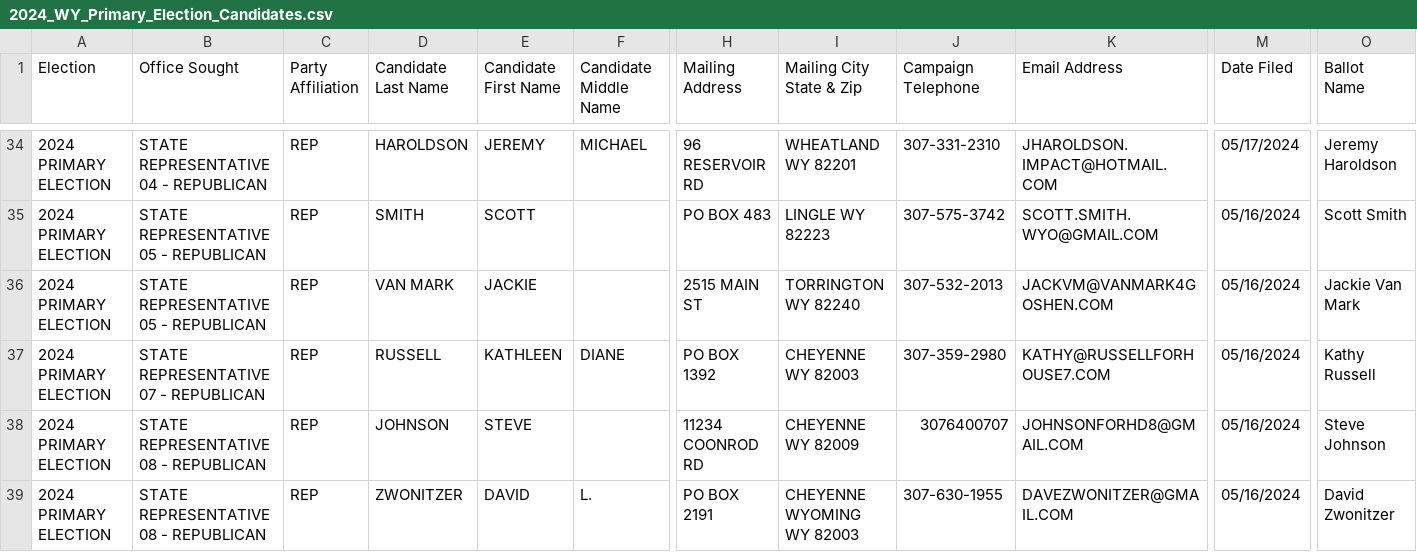
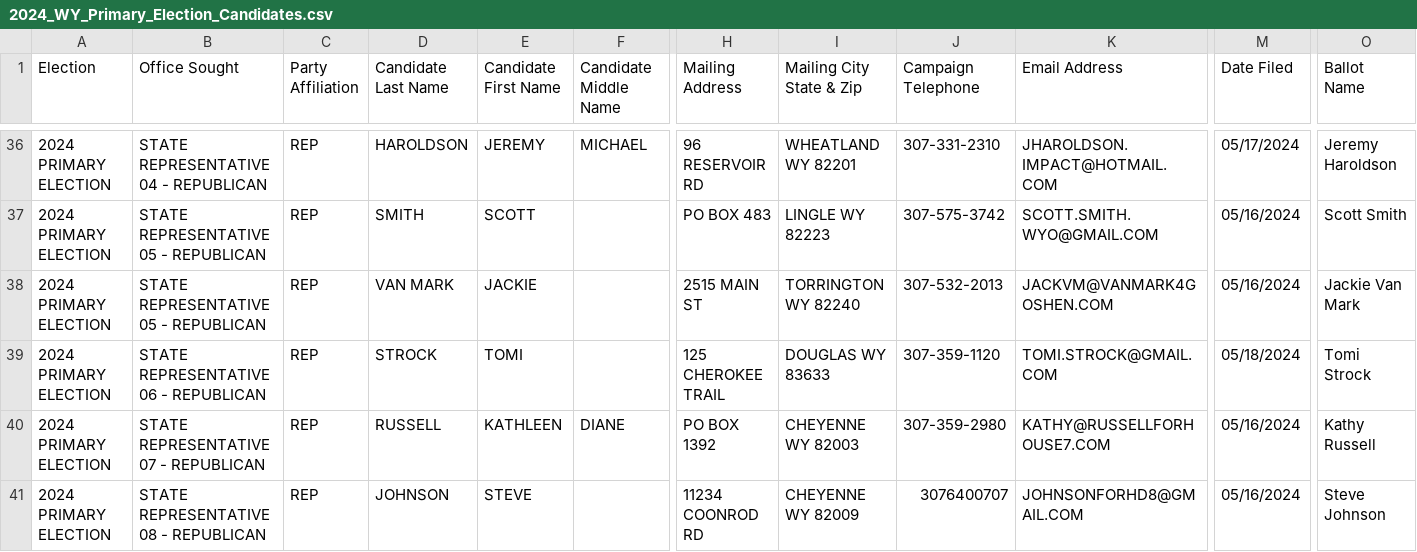
Before and after one commit to yincrash/wy_election_roster, a CSV file: 2024_WY_Primary_Election_Candidates.csv, drawn as a sheet; only a part is shown, gaps mark what is left out; the shorter side is filled out with more unchanged rows; rows hold the shown columns only; the diff covers the shown part only; the diff names each change by its address in the sheet, - before the commit and + after, or states it on an @@ line.

```diff
--- a/2024_WY_Primary_Election_Candidates.csv
+++ b/2024_WY_Primary_Election_Candidates.csv
+row 39: 2024 PRIMARY ELECTION | STATE REPRESENTATIVE 06 - REPUBLICAN | REP | STROCK | TOMI |  | 125 CHEROKEE TRAIL | DOUGLAS WY 83633 | 307-359-1120 | TOMI.STROCK@GMAIL.COM | 05/18/2024 | Tomi Strock
```
Also changed, not shown: 10 added rows and 2 edited cells elsewhere in this file.
